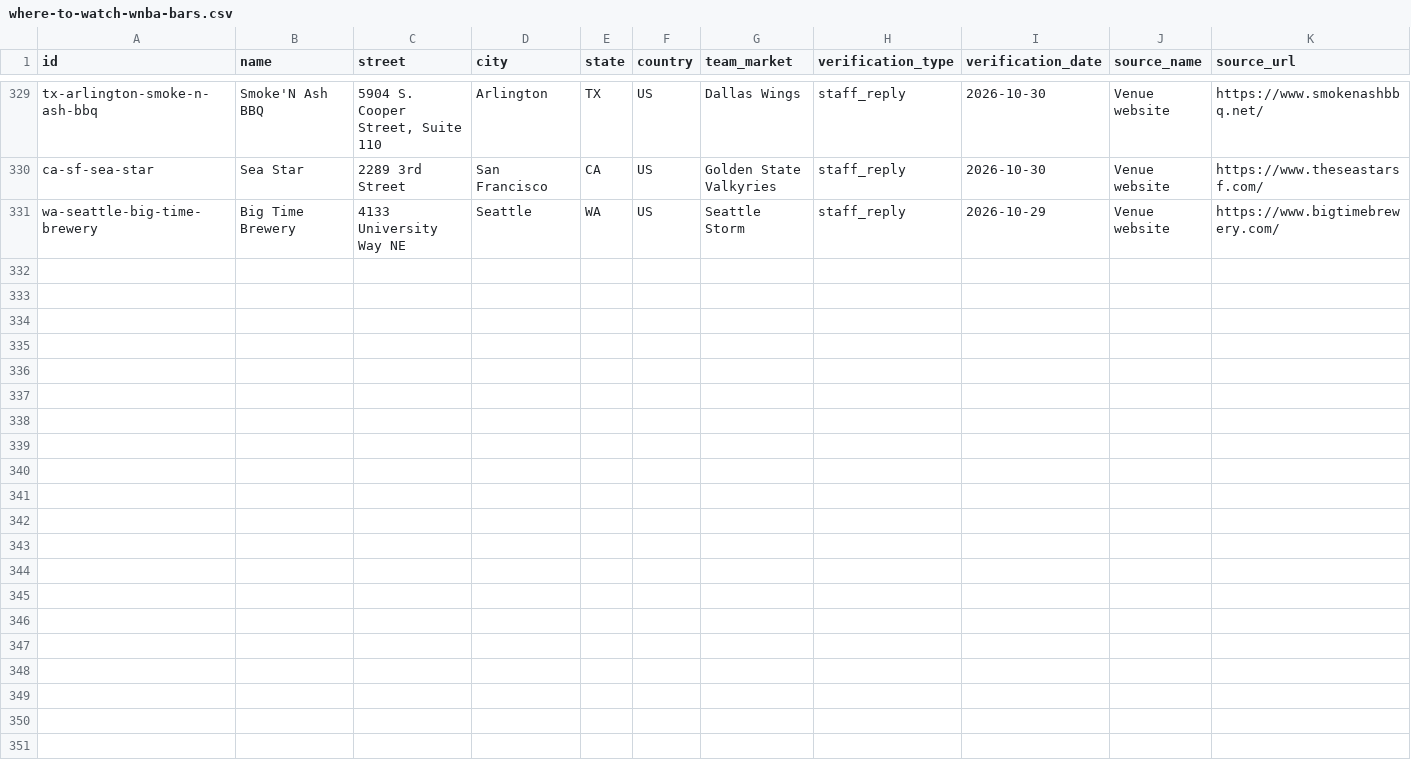
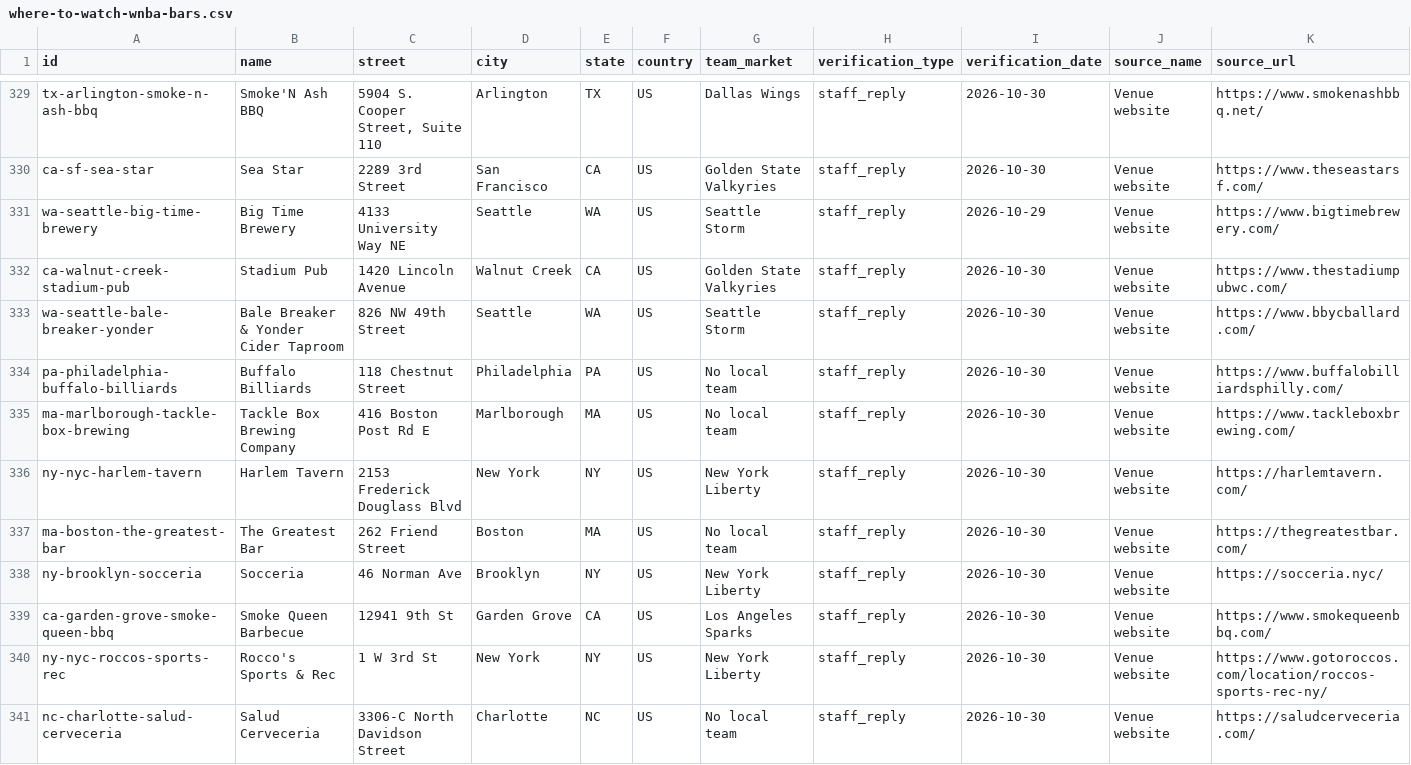
Before and after one commit to ryanmoalemi/fullcourtbuckets, a CSV file: wnba/where-to-watch/where-to-watch-wnba-bars.csv, drawn as a sheet; only a part is shown, gaps mark what is left out; rows hold the shown columns only; the diff names each change by its address in the sheet, - before the commit and + after, or states it on an @@ line.

```diff
--- a/wnba/where-to-watch/where-to-watch-wnba-bars.csv
+++ b/wnba/where-to-watch/where-to-watch-wnba-bars.csv
+row 332: ca-walnut-creek-stadium-pub | Stadium Pub | 1420 Lincoln Avenue | Walnut Creek | CA | US | Golden State Valkyries | staff_reply | 2026-10-30 | Venue website | https://www.thestadiumpubwc.com/
+row 333: wa-seattle-bale-breaker-yonder | Bale Breaker & Yonder Cider Taproom | 826 NW 49th Street | Seattle | WA | US | Seattle Storm | staff_reply | 2026-10-30 | Venue website | https://www.bbycballard.com/
+row 334: pa-philadelphia-buffalo-billiards | Buffalo Billiards | 118 Chestnut Street | Philadelphia | PA | US | No local team | staff_reply | 2026-10-30 | Venue website | https://www.buffalobilliardsphilly.com/
+row 335: ma-marlborough-tackle-box-brewing | Tackle Box Brewing Company | 416 Boston Post Rd E | Marlborough | MA | US | No local team | staff_reply | 2026-10-30 | Venue website | https://www.tackleboxbrewing.com/
+row 336: ny-nyc-harlem-tavern | Harlem Tavern | 2153 Frederick Douglass Blvd | New York | NY | US | New York Liberty | staff_reply | 2026-10-30 | Venue website | https://harlemtavern.com/
+row 337: ma-boston-the-greatest-bar | The Greatest Bar | 262 Friend Street | Boston | MA | US | No local team | staff_reply | 2026-10-30 | Venue website | https://thegreatestbar.com/
+row 338: ny-brooklyn-socceria | Socceria | 46 Norman Ave | Brooklyn | NY | US | New York Liberty | staff_reply | 2026-10-30 | Venue website | https://socceria.nyc/
+row 339: ca-garden-grove-smoke-queen-bbq | Smoke Queen Barbecue | 12941 9th St | Garden Grove | CA | US | Los Angeles Sparks | staff_reply | 2026-10-30 | Venue website | https://www.smokequeenbbq.com/
+row 340: ny-nyc-roccos-sports-rec | Rocco's Sports & Rec | 1 W 3rd St | New York | NY | US | New York Liberty | staff_reply | 2026-10-30 | Venue website | https://www.gotoroccos.com/location/roccos-sports-rec-ny/
+row 341: nc-charlotte-salud-cerveceria | Salud Cerveceria | 3306-C North Davidson Street | Charlotte | NC | US | No local team | staff_reply | 2026-10-30 | Venue website | https://saludcerveceria.com/
```
Also changed, not shown: data/where-to-watch-bars.csv, 10 other files.
